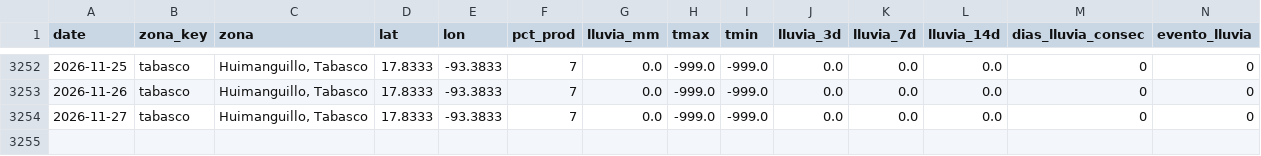
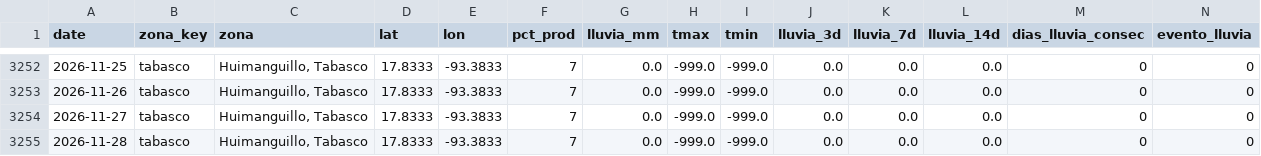
Before and after one commit to savic14/lime_intel, a CSV file: data/processed/lluvia_tabasco.csv, drawn as a sheet; only a part is shown, gaps mark what is left out; the diff names each change by its address in the sheet, - before the commit and + after, or states it on an @@ line.

```diff
--- a/data/processed/lluvia_tabasco.csv
+++ b/data/processed/lluvia_tabasco.csv
+row 3255: 2026-11-28 | tabasco | Huimanguillo, Tabasco | 17.8333 | -93.3833 | 7 | 0.0 | -999.0 | -999.0 | 0.0 | 0.0 | 0.0 | 0 | 0
```
Also changed, not shown: data/processed/lluvia_mtt.csv, data/processed/lluvia_slp.csv, 7 other files.
